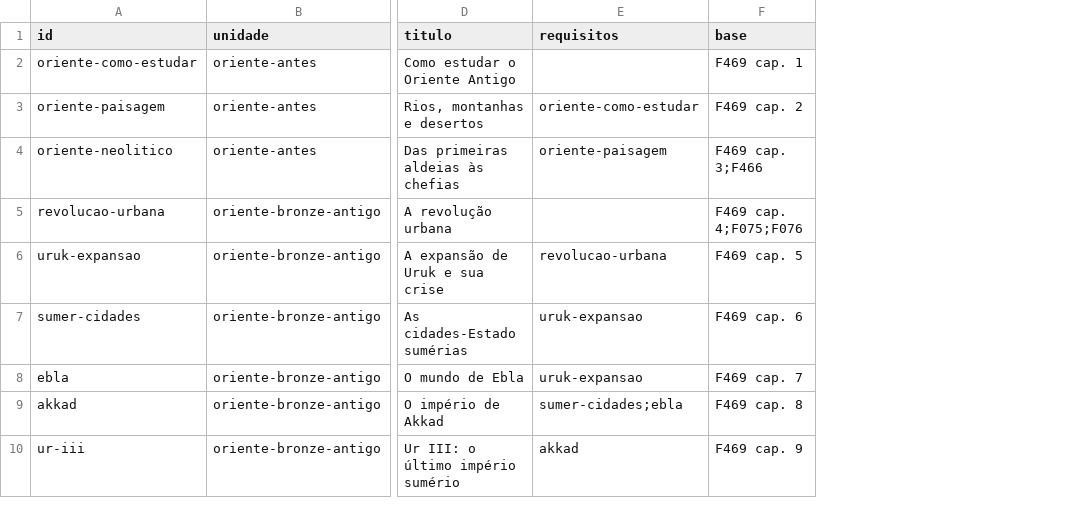
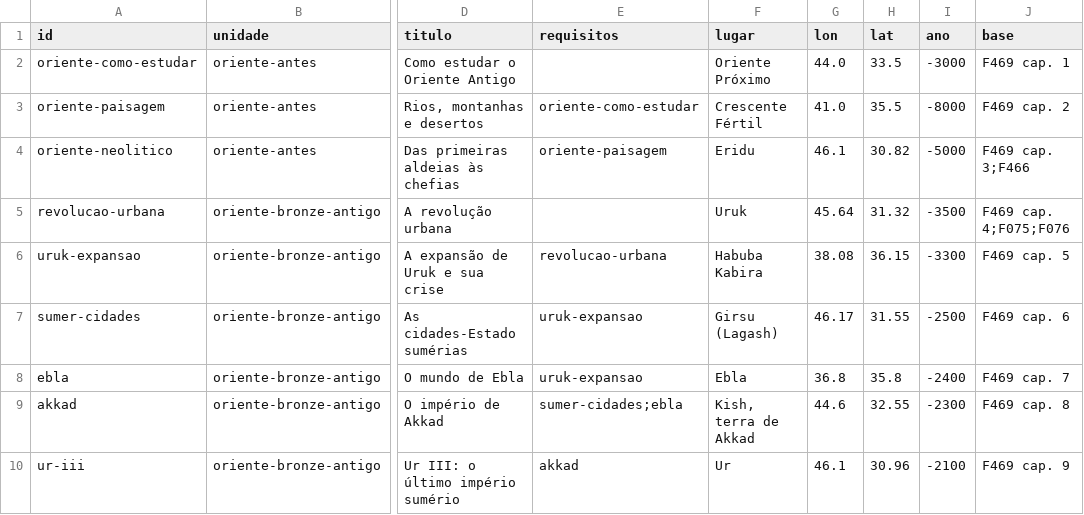
Before and after one commit to cristianojoseblanco/atlas-civilizacoes, a CSV file: data/licoes/plano.csv, drawn as a sheet; only a part is shown, gaps mark what is left out; the diff names each change by its address in the sheet, - before the commit and + after, or states it on an @@ line.

```diff
--- a/data/licoes/plano.csv
+++ b/data/licoes/plano.csv
+column F (lugar), rows 2-10: Oriente Próximo | Crescente Fértil | Eridu | Uruk | Habuba Kabira | Girsu (Lagash) | Ebla | Kish, terra de Akkad | Ur
+column G (lon), rows 2-10: 44.0 | 41.0 | 46.1 | 45.64 | 38.08 | 46.17 | 36.8 | 44.6 | 46.1
+column H (lat), rows 2-10: 33.5 | 35.5 | 30.82 | 31.32 | 36.15 | 31.55 | 35.8 | 32.55 | 30.96
+column I (ano), rows 2-10: -3000 | -8000 | -5000 | -3500 | -3300 | -2500 | -2400 | -2300 | -2100
```
Also changed, not shown: 6 other files.
